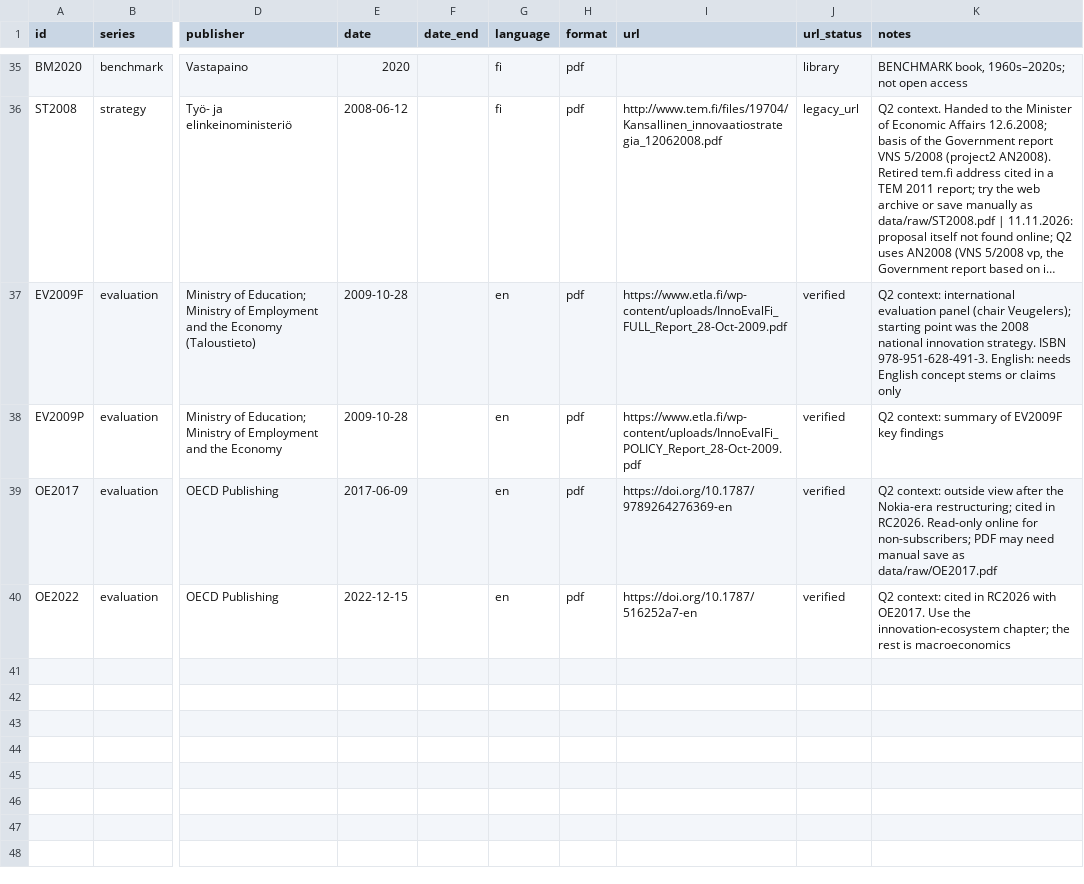
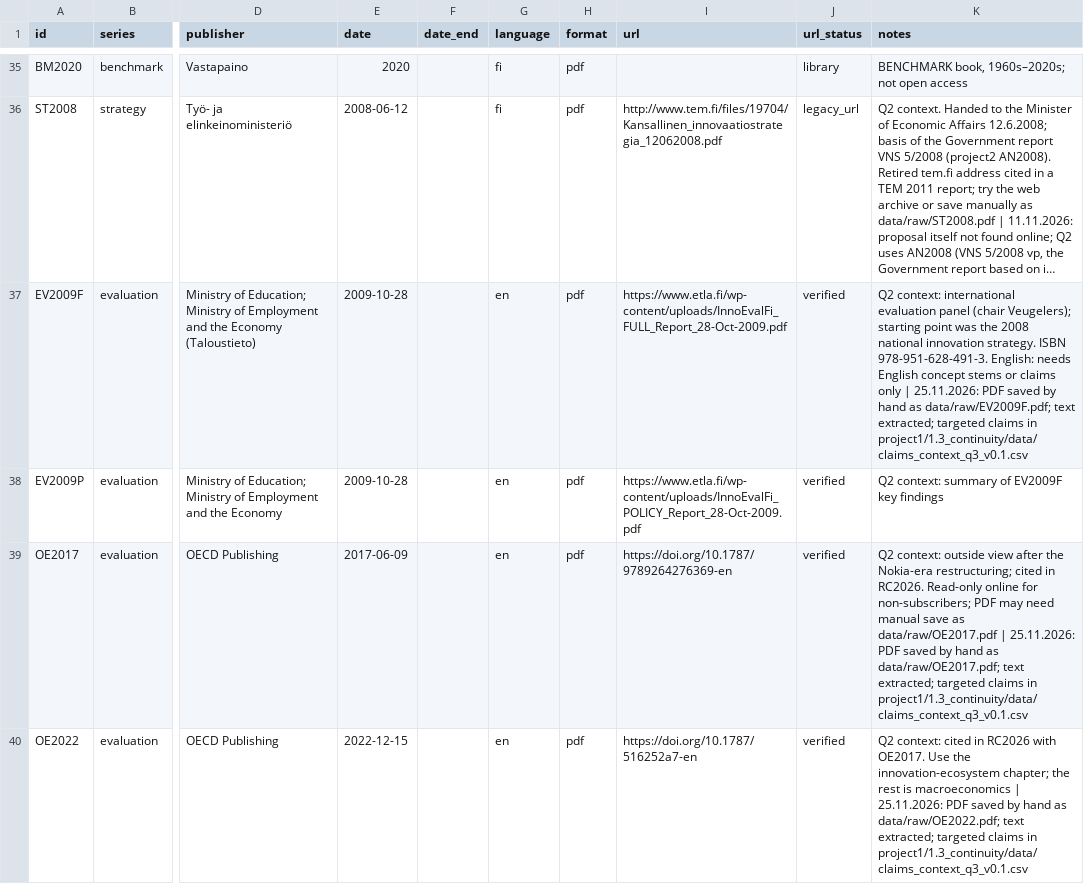
Before and after one commit to mheiska82/innovation_ai_test, a CSV file: project1/corpus/programmes.csv, drawn as a sheet; only a part is shown, gaps mark what is left out; long unchanged cells end in …; the diff names each change by its address in the sheet, - before the commit and + after, or states it on an @@ line.

```diff
--- a/project1/corpus/programmes.csv
+++ b/project1/corpus/programmes.csv
-K37 (notes): …claims only
+K37 (notes): …claims only | 25.11.2026: PDF saved by hand as data/raw/EV2009F.pdf; text extracted; targeted claims in project1/1.3_continuity/data/claims_context_q3_v0.1.csv
-K39 (notes): …as data/raw/OE2017.pdf
+K39 (notes): …as data/raw/OE2017.pdf | 25.11.2026: PDF saved by hand as data/raw/OE2017.pdf; text extracted; targeted claims in project1/1.3_continuity/data/claims_context_q3_v0.1.csv
-K40 (notes): …is macroeconomics
+K40 (notes): …is macroeconomics | 25.11.2026: PDF saved by hand as data/raw/OE2022.pdf; text extracted; targeted claims in project1/1.3_continuity/data/claims_context_q3_v0.1.csv
```
Also changed, not shown: 6 other files.
